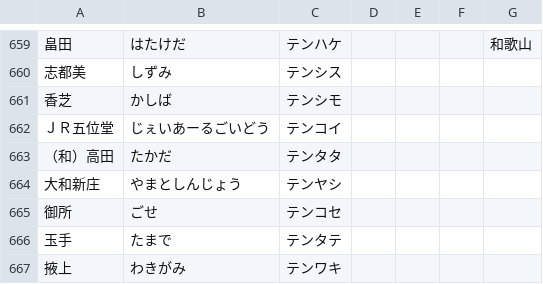
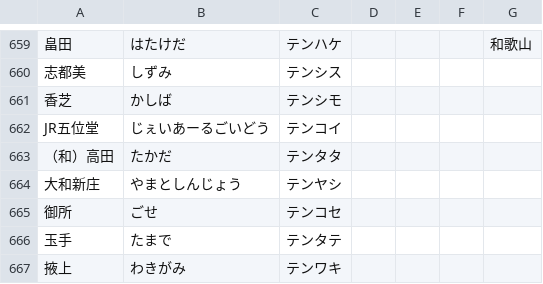
Before and after one commit to xkikeg/ares, a CSV file: data/station.csv, drawn as a sheet; only a part is shown, gaps mark what is left out.

```diff
--- a/data/station.csv
+++ b/data/station.csv
@@ -661,3 +661,3 @@
 "香芝","かしば","テンシモ",,,,
-"ＪＲ五位堂　　　","じぇいあーるごいどう","テンコイ",,,,
+"JR五位堂","じぇいあーるごいどう","テンコイ",,,,
 "（和）高田","たかだ","テンタタ",,,,
```
Also changed, not shown: data/line.csv.
